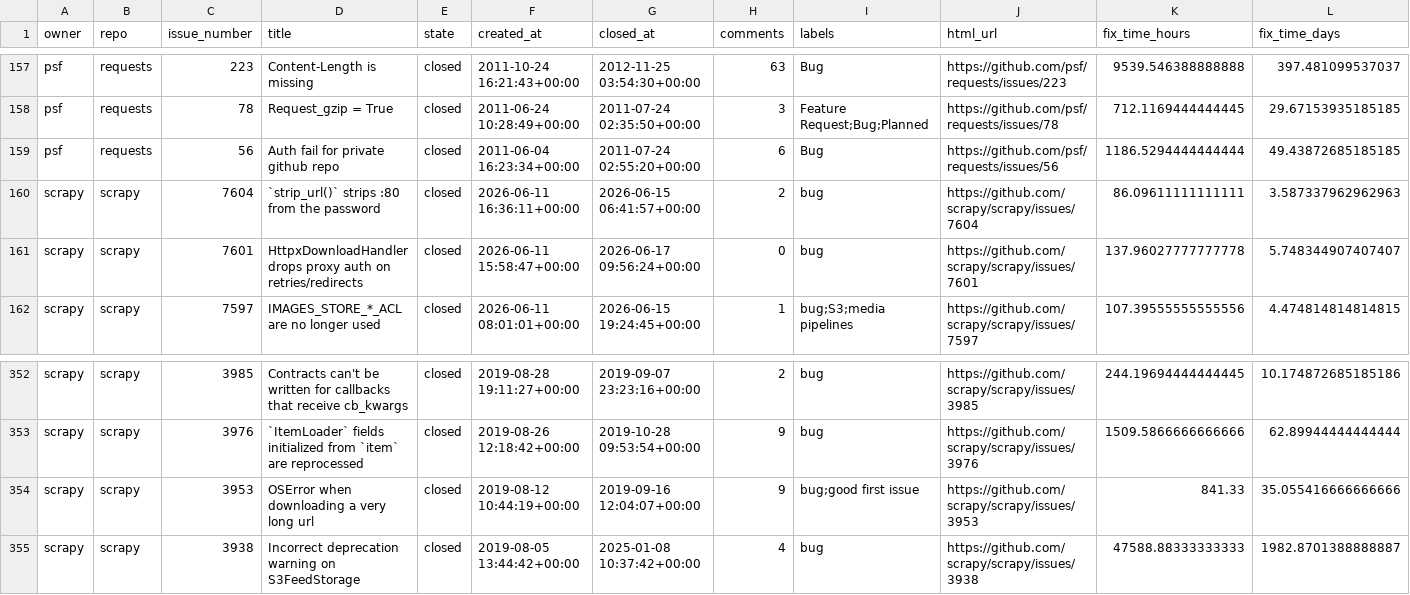
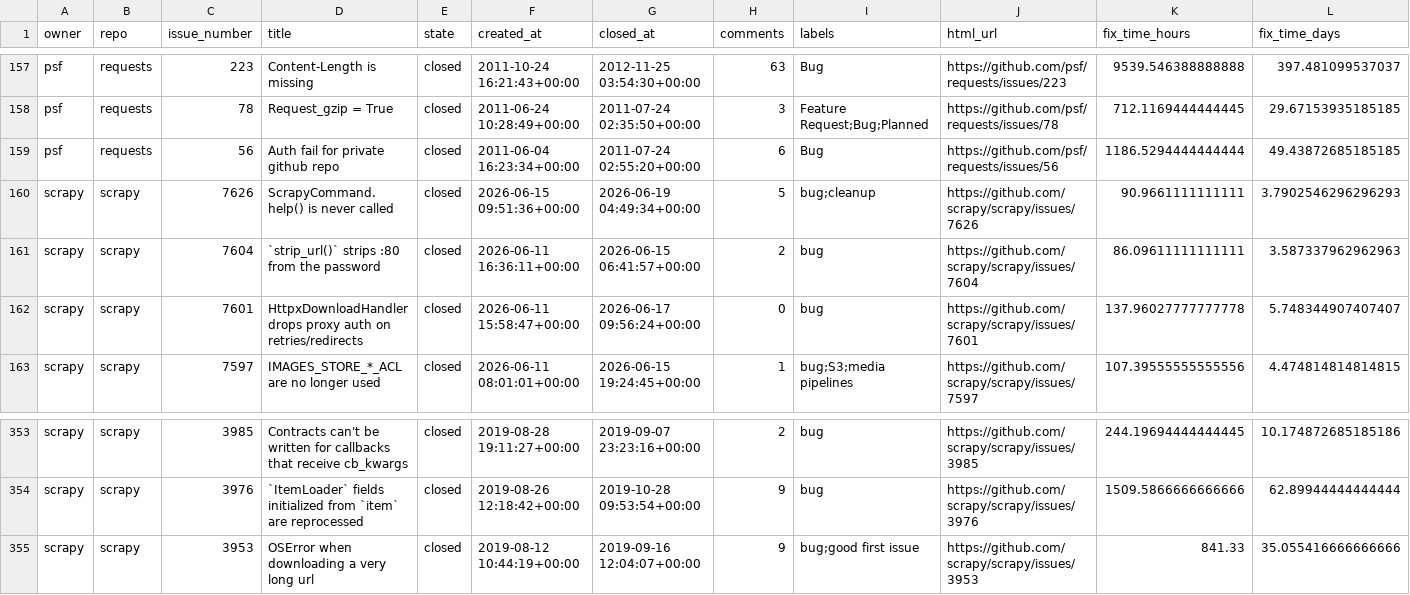
Before and after one commit to Yihao-Xu-777/github-bugfix-mining-study, a CSV file: dataset/processed/bug_issues_processed.csv, drawn as a sheet; only a part is shown, gaps mark what is left out; removed rows and columns are numbered as before the commit, all else as after; rows hold the shown columns only; the diff names each change by its address in the sheet, - before the commit and + after, or states it on an @@ line.

```diff
--- a/dataset/processed/bug_issues_processed.csv
+++ b/dataset/processed/bug_issues_processed.csv
+row 160: scrapy | scrapy | 7626 | ScrapyCommand.help() is never called | closed | 2026-06-15 09:51:36+00:00 | 2026-06-19 04:49:34+00:00 | 5 | bug;cleanup | https://github.com/scrapy/scrapy/issues/7626 | 90.9661111111111 | 3.7902546296296293
-row 355: scrapy | scrapy | 3938 | Incorrect deprecation warning on S3FeedStorage | closed | 2019-08-05 13:44:42+00:00 | 2025-01-08 10:37:42+00:00 | 4 | bug | https://github.com/scrapy/scrapy/issues/3938 | 47588.88333333333 | 1982.8701388888887
```
Also changed, not shown: dataset/raw/bug_issues_raw.csv, 19 other files.
